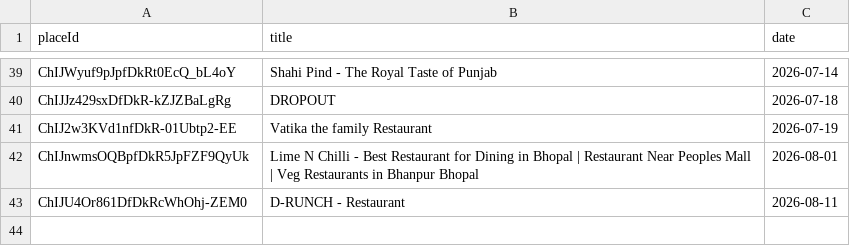
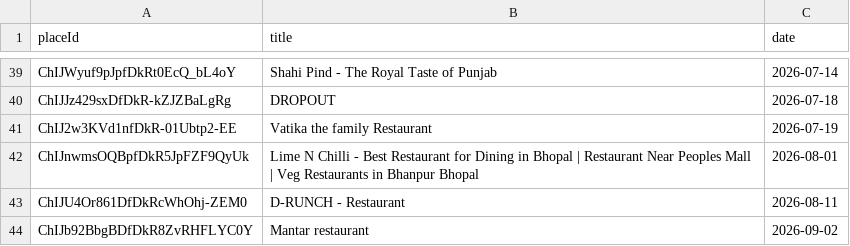
Before and after one commit to rt16apr1994/Lead-Generation-App, a CSV file: leads_history.csv, drawn as a sheet; only a part is shown, gaps mark what is left out.

Commit message:
Update leads history [skip ci]

```diff
--- a/leads_history.csv
+++ b/leads_history.csv
@@ -43 +43,2 @@ ChIJnwmsOQBpfDkR5JpFZF9QyUk,Lime N Chilli - Best Restaurant for Dining in Bhopal
 ChIJU4Or861DfDkRcWhOhj-ZEM0,D-RUNCH - Restaurant,2026-08-11
+ChIJb92BbgBDfDkR8ZvRHFLYC0Y,Mantar restaurant,2026-09-02
```
